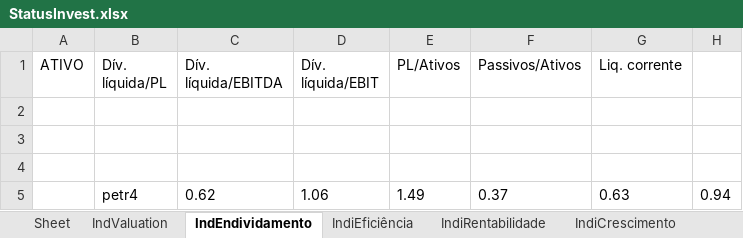
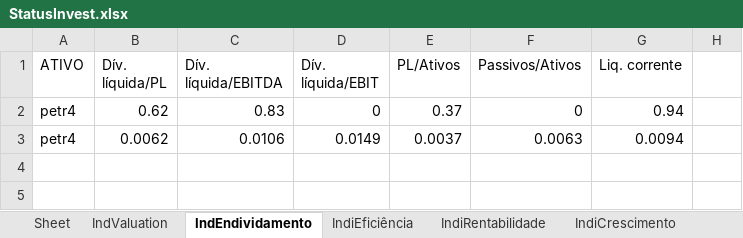
Before and after one commit to puzzoviodev/pyFundamentus-mainBKP, an Excel workbook: StatusInvest.xlsx, sheet IndEndividamento, drawn as a sheet; values as stored, in another font and other column widths than the file's, no borders; removed rows and columns are numbered as before the commit, all else as after; the diff names each change by its address in the sheet, - before the commit and + after, or states it on an @@ line.

```diff
--- a/StatusInvest.xlsx (sheet IndEndividamento)
+++ b/StatusInvest.xlsx (sheet IndEndividamento)
-row 2: (empty)
+row 2: petr4 | 0.62 | 0.83 | 0 | 0.37 | 0 | 0.94
-row 3: (empty)
+row 3: petr4 | 0.0062 | 0.0106 | 0.0149 | 0.0037 | 0.0063 | 0.0094
-row 4: (empty)
-row 5:  | petr4 | 0.62 | 1.06 | 1.49 | 0.37 | 0.63 | 0.94
```
Also changed, not shown: sheet IndiEficiência, sheet IndiRentabilidade, sheet IndValuation, sheet IndiCrescimento, stocks_data.xlsx, 3 other files.
